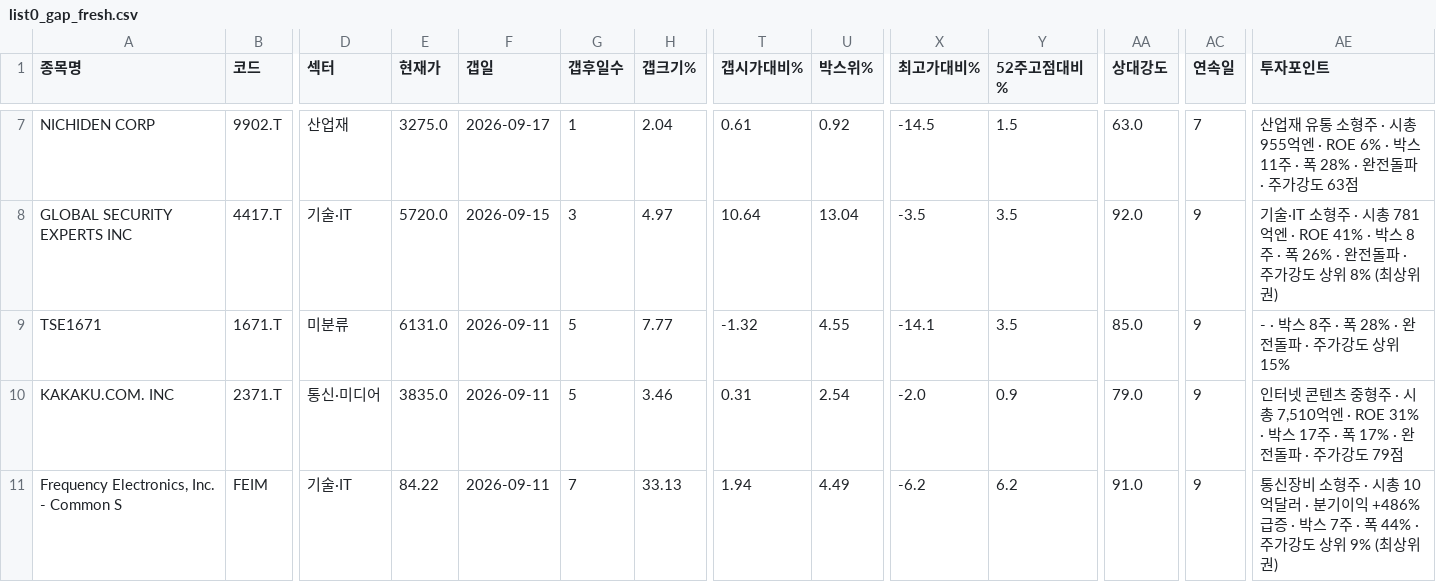
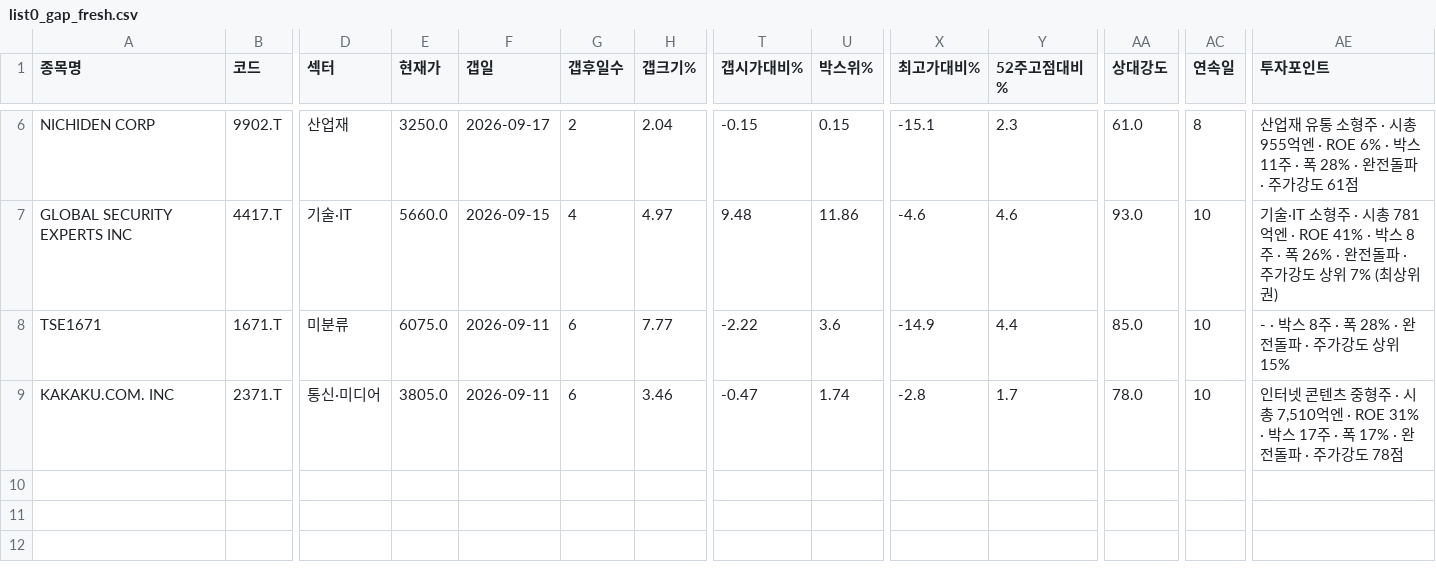
Before and after one commit to chkchp0702-spec/Gap, a CSV file: results/list0_gap_fresh.csv, drawn as a sheet; only a part is shown, gaps mark what is left out; removed rows and columns are numbered as before the commit, all else as after; rows hold the shown columns only; the diff covers the shown part only; the diff names each change by its address in the sheet, - before the commit and + after, or states it on an @@ line.

```diff
--- a/results/list0_gap_fresh.csv
+++ b/results/list0_gap_fresh.csv
-E6 (현재가): 3275.0
+E6 (현재가): 3250.0
-G6 (갭후일수): 1
+G6 (갭후일수): 2
-T6 (갭시가대비%): 0.61
+T6 (갭시가대비%): -0.15
-U6 (박스위%): 0.92
+U6 (박스위%): 0.15
-X6 (최고가대비%): -14.5
+X6 (최고가대비%): -15.1
-Y6 (52주고점대비%): 1.5
+Y6 (52주고점대비%): 2.3
-AA6 (상대강도): 63.0
+AA6 (상대강도): 61.0
-AC6 (연속일): 7
+AC6 (연속일): 8
-AE6 (투자포인트): …가강도 63점
+AE6 (투자포인트): …가강도 61점
-E7 (현재가): 5720.0
+E7 (현재가): 5660.0
-G7 (갭후일수): 3
+G7 (갭후일수): 4
-T7 (갭시가대비%): 10.64
+T7 (갭시가대비%): 9.48
-U7 (박스위%): 13.04
+U7 (박스위%): 11.86
-X7 (최고가대비%): -3.5
+X7 (최고가대비%): -4.6
-Y7 (52주고점대비%): 3.5
+Y7 (52주고점대비%): 4.6
-AA7 (상대강도): 92.0
+AA7 (상대강도): 93.0
-AC7:AC9 (연속일): 9
+AC7:AC9 (연속일): 10
-AE7 (투자포인트): …상위 8% (최상위…
+AE7 (투자포인트): …상위 7% (최상위…
-E8 (현재가): 6131.0
+E8 (현재가): 6075.0
-G8:G9 (갭후일수): 5
+G8:G9 (갭후일수): 6
-T8 (갭시가대비%): -1.32
+T8 (갭시가대비%): -2.22
-U8 (박스위%): 4.55
+U8 (박스위%): 3.6
-X8 (최고가대비%): -14.1
+X8 (최고가대비%): -14.9
-Y8 (52주고점대비%): 3.5
+Y8 (52주고점대비%): 4.4
-E9 (현재가): 3835.0
+E9 (현재가): 3805.0
-T9 (갭시가대비%): 0.31
+T9 (갭시가대비%): -0.47
-U9 (박스위%): 2.54
+U9 (박스위%): 1.74
-X9 (최고가대비%): -2.0
+X9 (최고가대비%): -2.8
-Y9 (52주고점대비%): 0.9
+Y9 (52주고점대비%): 1.7
-AA9 (상대강도): 79.0
+AA9 (상대강도): 78.0
-AE9 (투자포인트): …가강도 79점
+AE9 (투자포인트): …가강도 78점
-row 11: Frequency Electronics, Inc. - Common S | FEIM | 기술·IT | 84.22 | 2026-09-11 | 7 | 33.13 | 1.94 | 4.49 | -6.2 | 6.2 | 91.0 | 9 | 통신장비 소형주 · 시총 10억달러 · 분기이익 +486% 급증 · 박스 7주 · 폭 44% · 주가강도 상위 9% (최상위권)
```
Also changed, not shown: 1 added row, 2 removed rows and 28 edited cells elsewhere in this file, results/list1_gap.csv, results/list2_canslim_gap.csv, 7 other files.
